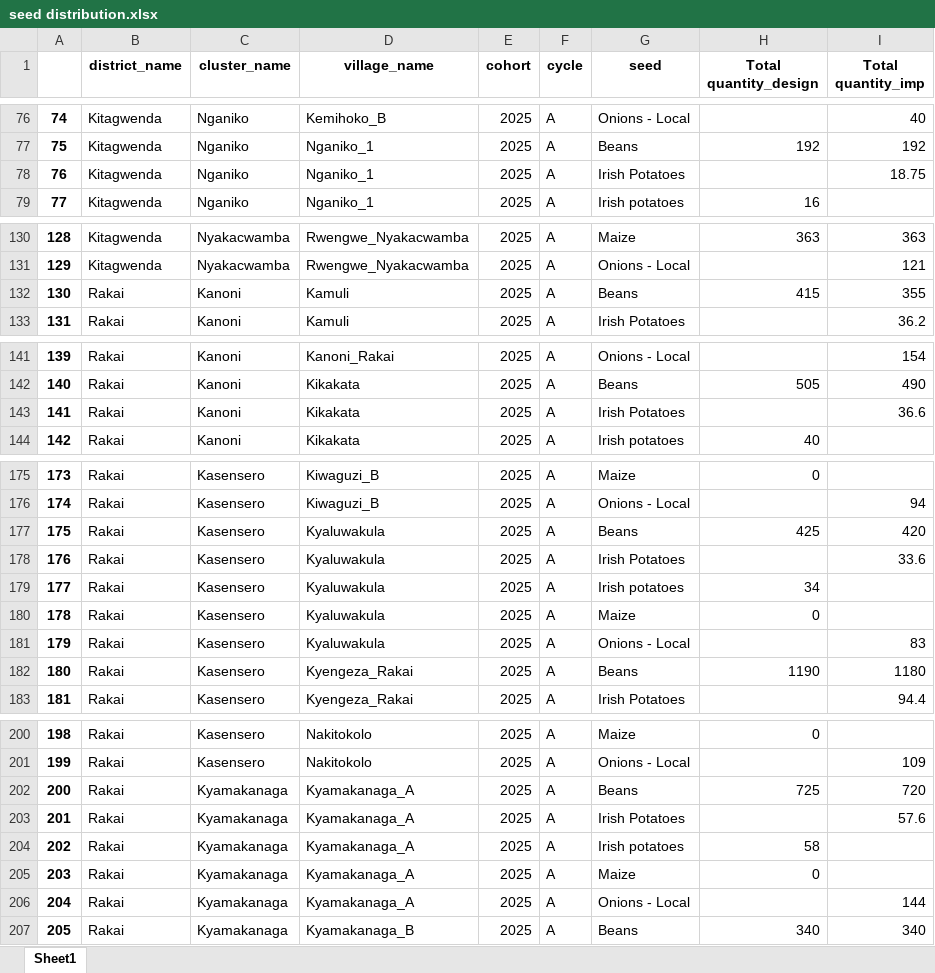
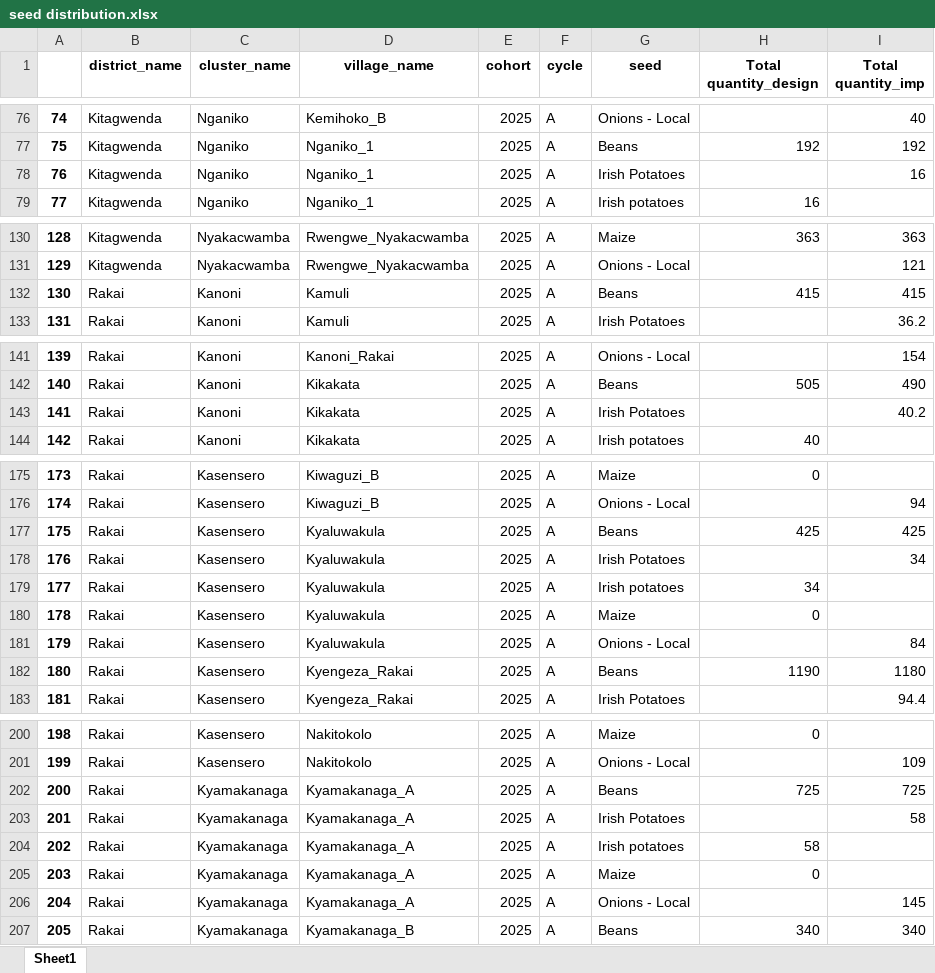
Before and after one commit to edisonmugabi/HWG-Q1-Reporting-2025, an Excel workbook: Quality reports shared/seed distribution.xlsx, sheet Sheet1, drawn as a sheet; only a part is shown, gaps mark what is left out; values as stored, in another font and other column widths than the file's, no borders; the diff names each change by its address in the sheet, - before the commit and + after, or states it on an @@ line.

```diff
--- a/Quality reports shared/seed distribution.xlsx (sheet Sheet1)
+++ b/Quality reports shared/seed distribution.xlsx (sheet Sheet1)
-I78 (Total quantity_imp): 18.75
+I78 (Total quantity_imp): 16
-I132 (Total quantity_imp): 355
+I132 (Total quantity_imp): 415
-I143 (Total quantity_imp): 36.6
+I143 (Total quantity_imp): 40.2
-I177 (Total quantity_imp): 420
+I177 (Total quantity_imp): 425
-I178 (Total quantity_imp): 33.6
+I178 (Total quantity_imp): 34
-I181 (Total quantity_imp): 83
+I181 (Total quantity_imp): 84
-I202 (Total quantity_imp): 720
+I202 (Total quantity_imp): 725
-I203 (Total quantity_imp): 57.6
+I203 (Total quantity_imp): 58
-I206 (Total quantity_imp): 144
+I206 (Total quantity_imp): 145
```
Also changed, not shown: Datasetsets shared/missing training reports.xlsx, Quality reports shared/missing tools.xlsx, 14 other files.
